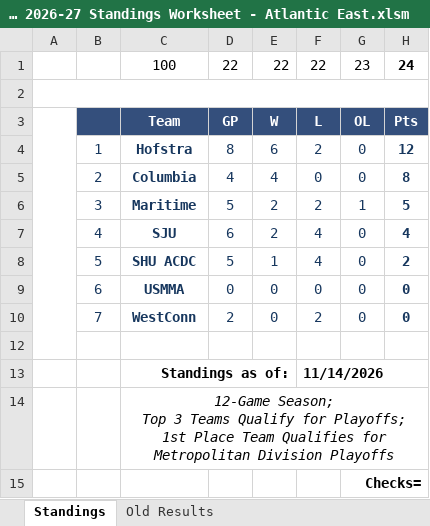
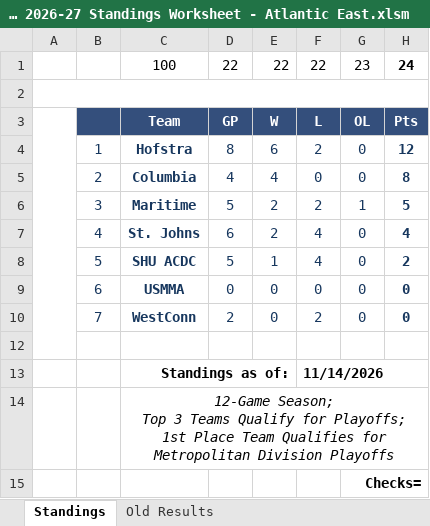
Before and after one commit to michael-m-casserly/methockey, an Excel workbook: DataFiles/MCHC 2026-27 Standings Worksheet - Atlantic East.xlsm, sheet Standings, drawn as a sheet; only a part is shown; values as stored, in another font and other column widths than the file's, no borders; charts and pictures not drawn; the diff names each change by its address in the sheet, - before the commit and + after, or states it on an @@ line.

```diff
--- a/DataFiles/MCHC 2026-27 Standings Worksheet - Atlantic East.xlsm (sheet Standings)
+++ b/DataFiles/MCHC 2026-27 Standings Worksheet - Atlantic East.xlsm (sheet Standings)
-C7: SJU
+C7: St. Johns
```
Also changed, not shown: sheet Old Results, 3 other files.
